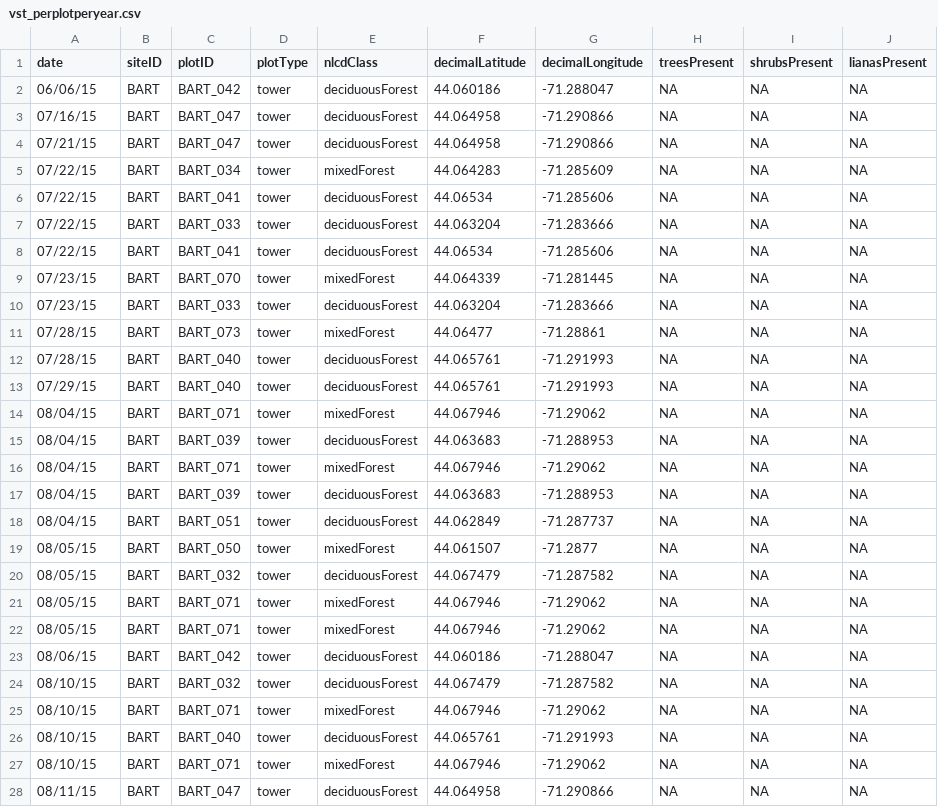
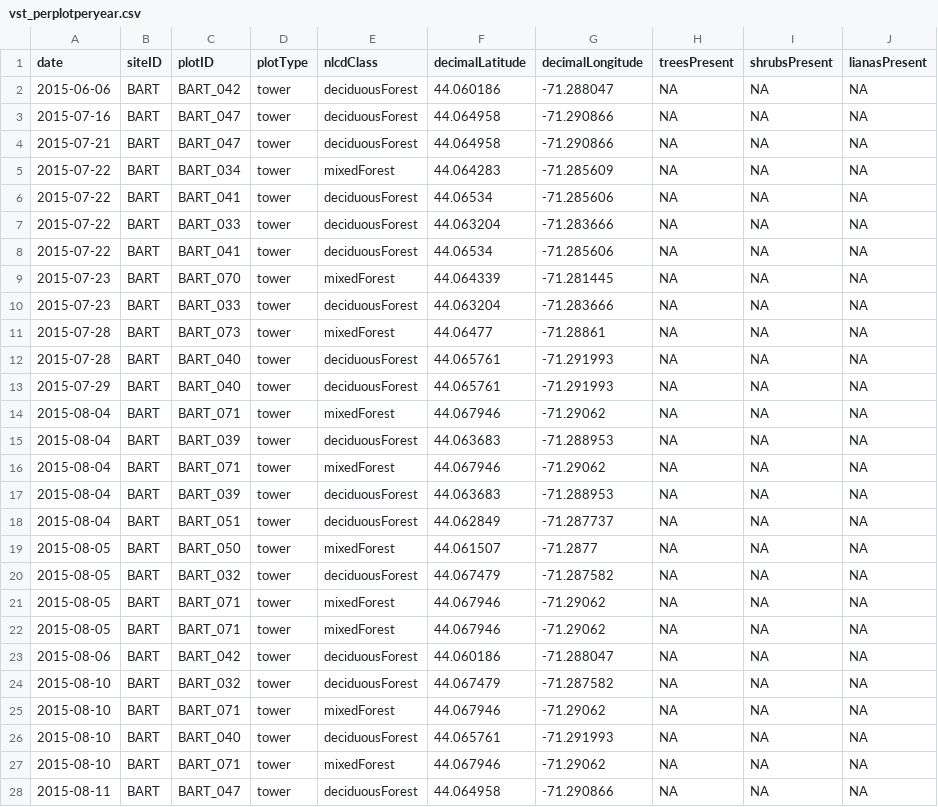
Before and after one commit to annakrystalli/dataspice-tutorial, a CSV file: data/vst_perplotperyear.csv, drawn as a sheet; only a part is shown; the diff covers the shown part only; the diff names each change by its address in the sheet, - before the commit and + after, or states it on an @@ line.

```diff
--- a/data/vst_perplotperyear.csv
+++ b/data/vst_perplotperyear.csv
-A2 (date): 06/06/15
+A2 (date): 2015-06-06
-A3 (date): 07/16/15
+A3 (date): 2015-07-16
-A4 (date): 07/21/15
+A4 (date): 2015-07-21
-A5:A8 (date): 07/22/15
+A5:A8 (date): 2015-07-22
-A9:A10 (date): 07/23/15
+A9:A10 (date): 2015-07-23
-A11:A12 (date): 07/28/15
+A11:A12 (date): 2015-07-28
-A13 (date): 07/29/15
+A13 (date): 2015-07-29
-A14:A18 (date): 08/04/15
+A14:A18 (date): 2015-08-04
-A19:A22 (date): 08/05/15
+A19:A22 (date): 2015-08-05
-A23 (date): 08/06/15
+A23 (date): 2015-08-06
-A24:A27 (date): 08/10/15
+A24:A27 (date): 2015-08-10
-A28 (date): 08/11/15
+A28 (date): 2015-08-11
```
Also changed, not shown: 138 edited cells elsewhere in this file, data/vst_mappingandtagging.csv.
